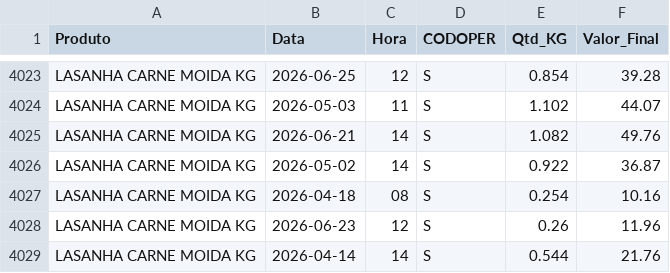
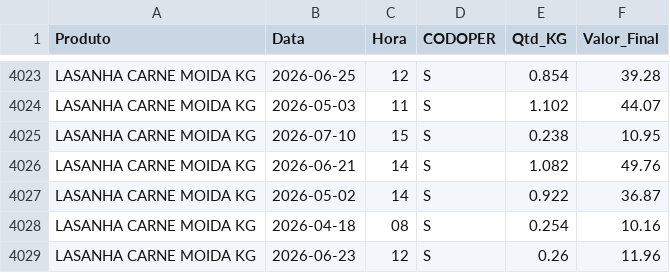
Before and after one commit to hadassagarcia/RotiFluxo, a CSV file: vendas_filial2.csv, drawn as a sheet; only a part is shown, gaps mark what is left out; the shorter side is filled out with more unchanged rows.

Commit message:
Atualização de Performance

```diff
--- a/vendas_filial2.csv
+++ b/vendas_filial2.csv
@@ -4024,2 +4024,3 @@ LASANHA CARNE MOIDA KG,2026-06-25,12,S,0.854,39.28
 LASANHA CARNE MOIDA KG,2026-05-03,11,S,1.102,44.07
+LASANHA CARNE MOIDA KG,2026-07-10,15,S,0.238,10.95
 LASANHA CARNE MOIDA KG,2026-06-21,14,S,1.082,49.76
```
